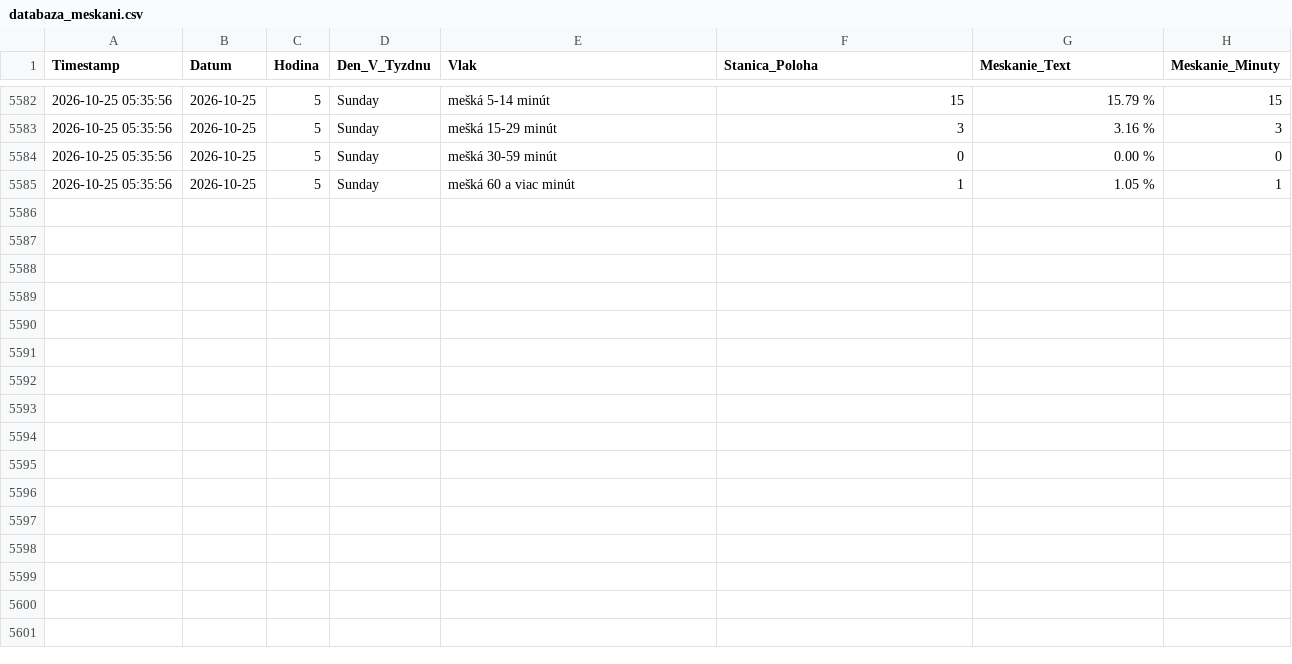
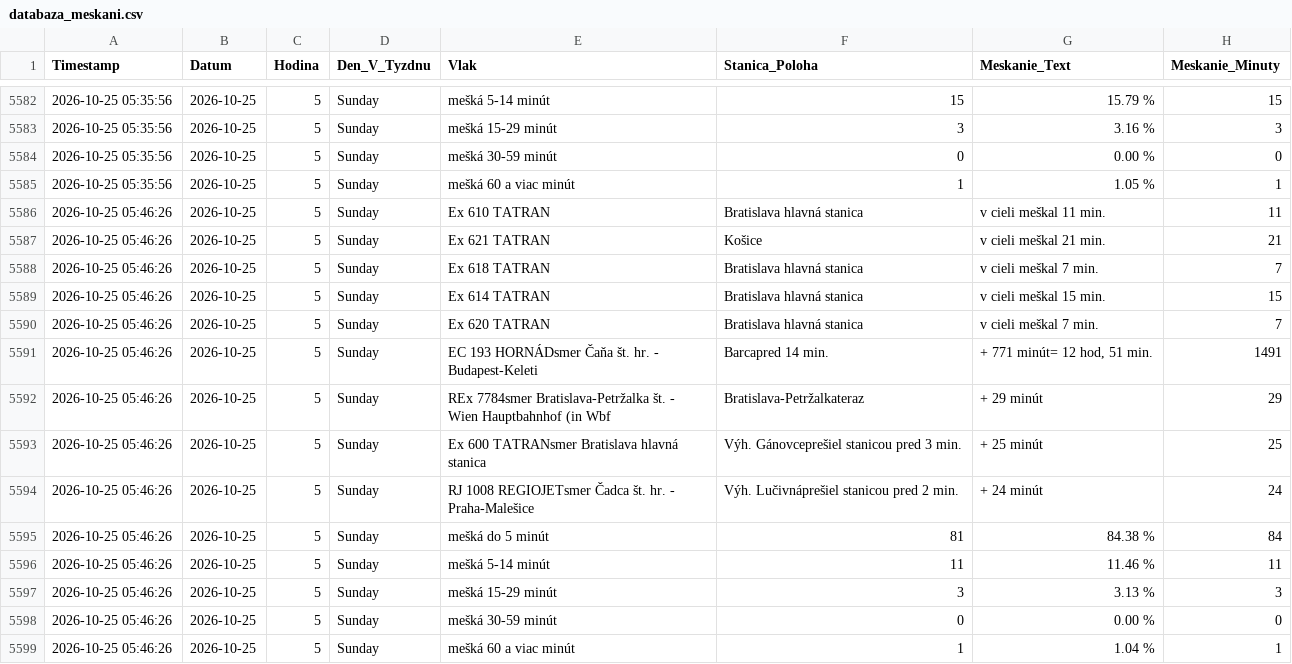
Before and after one commit to lalasonycierny/idos-meskanie, a CSV file: data/databaza_meskani.csv, drawn as a sheet; only a part is shown, gaps mark what is left out.

```diff
--- a/data/databaza_meskani.csv
+++ b/data/databaza_meskani.csv
@@ -5585 +5585,15 @@ Timestamp;Datum;Hodina;Den_V_Tyzdnu;Vlak;Stanica_Poloha;Meskanie_Text;Meskanie_M
 2026-10-25 05:35:56;2026-10-25;5;Sunday;mešká 60 a viac minút;1;1.05 %;1
+2026-10-25 05:46:26;2026-10-25;5;Sunday;Ex 610 TATRAN;Bratislava hlavná stanica;v cieli meškal 11 min.;11
+2026-10-25 05:46:26;2026-10-25;5;Sunday;Ex 621 TATRAN;Košice;v cieli meškal 21 min.;21
+2026-10-25 05:46:26;2026-10-25;5;Sunday;Ex 618 TATRAN;Bratislava hlavná stanica;v cieli meškal 7 min.;7
+2026-10-25 05:46:26;2026-10-25;5;Sunday;Ex 614 TATRAN;Bratislava hlavná stanica;v cieli meškal 15 min.;15
+2026-10-25 05:46:26;2026-10-25;5;Sunday;Ex 620 TATRAN;Bratislava hlavná stanica;v cieli meškal 7 min.;7
+2026-10-25 05:46:26;2026-10-25;5;Sunday;EC 193 HORNÁDsmer Čaňa št. hr. - Budapest-Keleti;Barcapred 14 min.;+ 771 minút= 12 hod, 51 min.;1491
+2026-10-25 05:46:26;2026-10-25;5;Sunday;REx 7784smer Bratislava-Petržalka št. - Wien Hauptbahnhof (in Wbf;Bratislava-Petržalkateraz;+ 29 minút;29
+2026-10-25 05:46:26;2026-10-25;5;Sunday;Ex 600 TATRANsmer Bratislava hlavná stanica;Výh. Gánovceprešiel stanicou pred 3 min.;+ 25 minút;25
+2026-10-25 05:46:26;2026-10-25;5;Sunday;RJ 1008 REGIOJETsmer Čadca št. hr. - Praha-Malešice;Výh. Lučivnáprešiel stanicou pred 2 min.;+ 24 minút;24
+2026-10-25 05:46:26;2026-10-25;5;Sunday;mešká do 5 minút;81;84.38 %;84
+2026-10-25 05:46:26;2026-10-25;5;Sunday;mešká 5-14 minút;11;11.46 %;11
+2026-10-25 05:46:26;2026-10-25;5;Sunday;mešká 15-29 minút;3;3.13 %;3
+2026-10-25 05:46:26;2026-10-25;5;Sunday;mešká 30-59 minút;0;0.00 %;0
+2026-10-25 05:46:26;2026-10-25;5;Sunday;mešká 60 a viac minút;1;1.04 %;1
```
Also changed, not shown: data/denne_agregaty.csv, statistiky/denne.csv, 35 other files.
